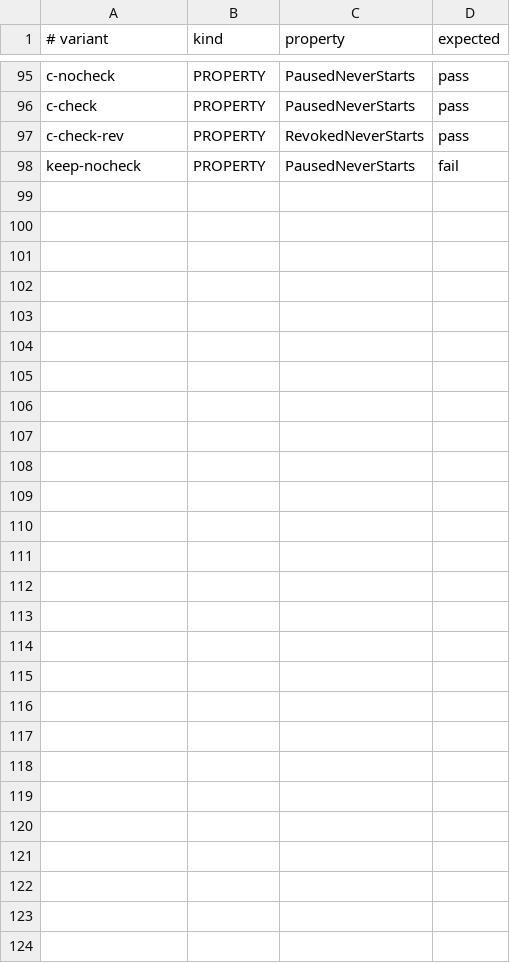
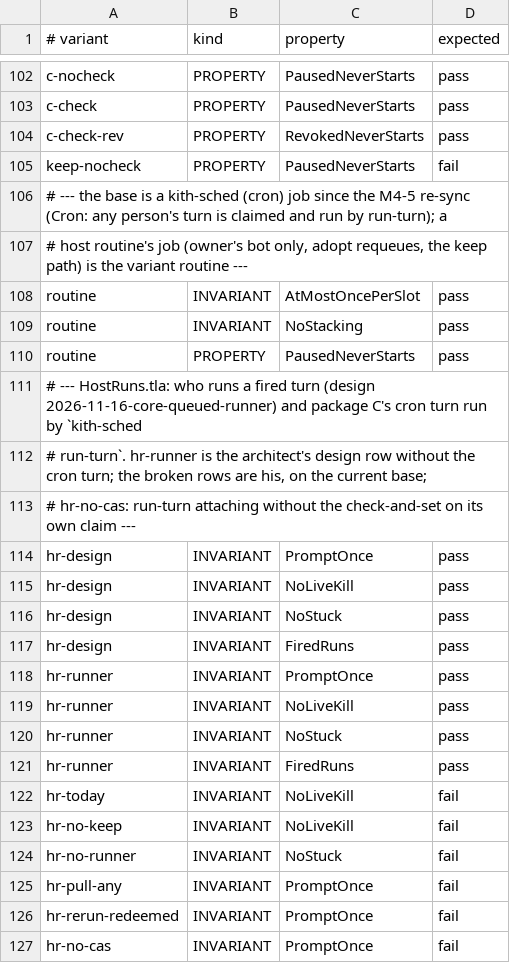
Before and after one commit to Ying-Kai-Liao/kith, a TSV file: verification/schedule-fire/checks.tsv, drawn as a sheet; only a part is shown, gaps mark what is left out; the diff covers the shown part only; the diff names each change by its address in the sheet, - before the commit and + after, or states it on an @@ line.

```diff
--- a/verification/schedule-fire/checks.tsv
+++ b/verification/schedule-fire/checks.tsv
+row 106: # --- the base is a kith-sched (cron) job since the M4-5 re-sync (Cron: any person's turn is claimed and run by run-turn); a
+row 107: # host routine's job (owner's bot only, adopt requeues, the keep path) is the variant routine ---
+row 108: routine | INVARIANT | AtMostOncePerSlot | pass
+row 109: routine | INVARIANT | NoStacking | pass
+row 110: routine | PROPERTY | PausedNeverStarts | pass
+row 111: # --- HostRuns.tla: who runs a fired turn (design 2026-11-16-core-queued-runner) and package C's cron turn run by `kith-sched
+row 112: # run-turn`. hr-runner is the architect's design row without the cron turn; the broken rows are his, on the current base;
+row 113: # hr-no-cas: run-turn attaching without the check-and-set on its own claim ---
+row 114: hr-design | INVARIANT | PromptOnce | pass
+row 115: hr-design | INVARIANT | NoLiveKill | pass
+row 116: hr-design | INVARIANT | NoStuck | pass
+row 117: hr-design | INVARIANT | FiredRuns | pass
+row 118: hr-runner | INVARIANT | PromptOnce | pass
+row 119: hr-runner | INVARIANT | NoLiveKill | pass
+row 120: hr-runner | INVARIANT | NoStuck | pass
+row 121: hr-runner | INVARIANT | FiredRuns | pass
+row 122: hr-today | INVARIANT | NoLiveKill | fail
+row 123: hr-no-keep | INVARIANT | NoLiveKill | fail
+row 124: hr-no-runner | INVARIANT | NoStuck | fail
+row 125: hr-pull-any | INVARIANT | PromptOnce | fail
+row 126: hr-rerun-redeemed | INVARIANT | PromptOnce | fail
+row 127: hr-no-cas | INVARIANT | PromptOnce | fail
```
Also changed, not shown: 7 added rows elsewhere in this file, 23 other files.
